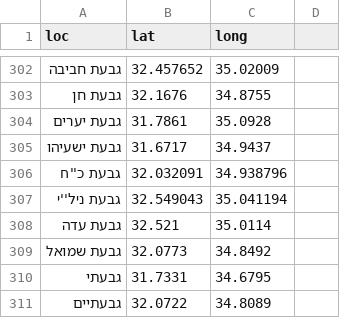
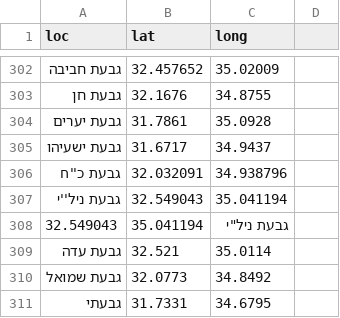
Before and after one commit to StormYoutube1/data, a CSV file: sks.csv, drawn as a sheet; only a part is shown, gaps mark what is left out; the shorter side is filled out with more unchanged rows.

Commit message:
Update sks.csv

```diff
--- a/sks.csv
+++ b/sks.csv
@@ -307,2 +307,3 @@ loc,lat,long
 גבעת ניל''י,32.549043,35.041194
+32.549043,35.041194,גבעת ניל"י
 גבעת עדה,32.521,35.0114
```
